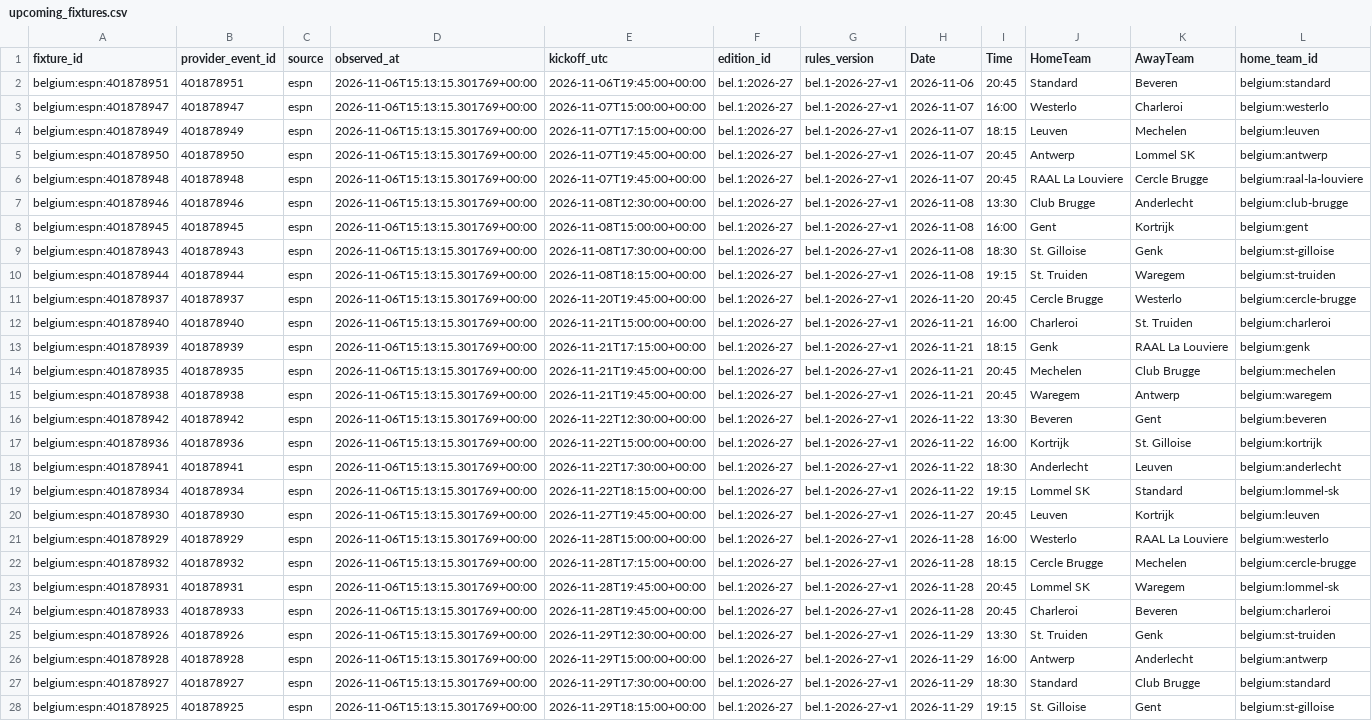
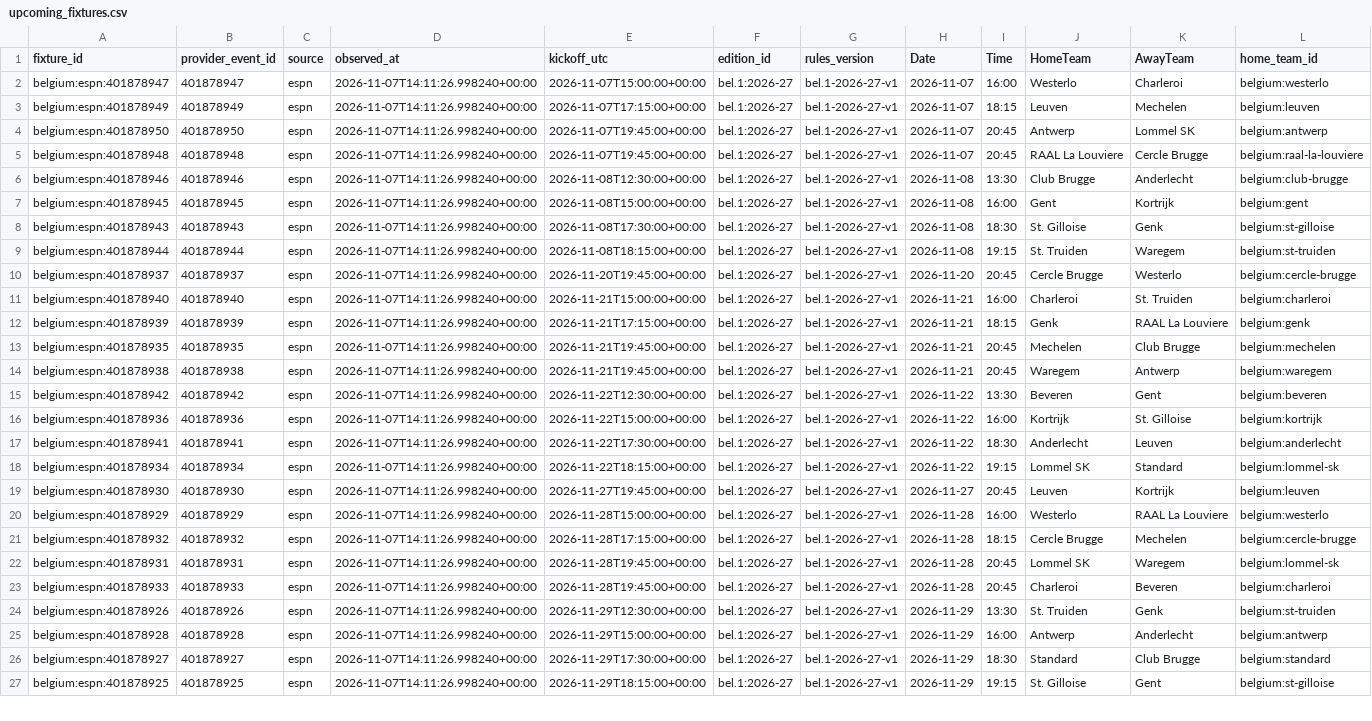
Before and after one commit to gmalbert/belgium-soccer, a CSV file: data_files/upcoming_fixtures.csv, drawn as a sheet; only a part is shown; removed rows and columns are numbered as before the commit, all else as after; rows hold the shown columns only; the diff covers the shown part only; the diff names each change by its address in the sheet, - before the commit and + after, or states it on an @@ line.

```diff
--- a/data_files/upcoming_fixtures.csv
+++ b/data_files/upcoming_fixtures.csv
-row 2: belgium:espn:401878951 | 401878951 | espn | 2026-11-06T15:13:15.301769+00:00 | 2026-11-06T19:45:00+00:00 | bel.1:2026-27 | bel.1-2026-27-v1 | 2026-11-06 | 20:45 | Standard | Beveren | belgium:standard
-D2:D27 (observed_at): 2026-11-06T15:13:15.301769+00:00
+D2:D27 (observed_at): 2026-11-07T14:11:26.998240+00:00
```
Also changed, not shown: 27 edited cells elsewhere in this file, data_files/poisson_metrics_history.csv, data_files/upcoming_predictions.csv, 14 other files.
